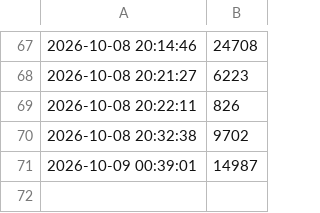
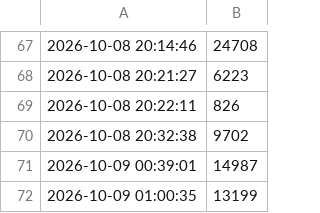
Before and after one commit to YangL826/dota-blimp, a CSV file: scores.csv, drawn as a sheet; only a part is shown, gaps mark what is left out.

```diff
--- a/scores.csv
+++ b/scores.csv
@@ -71 +71,2 @@
 2026-10-09 00:39:01,14987
+2026-10-09 01:00:35,13199
```
Also changed, not shown: 7 other files.
